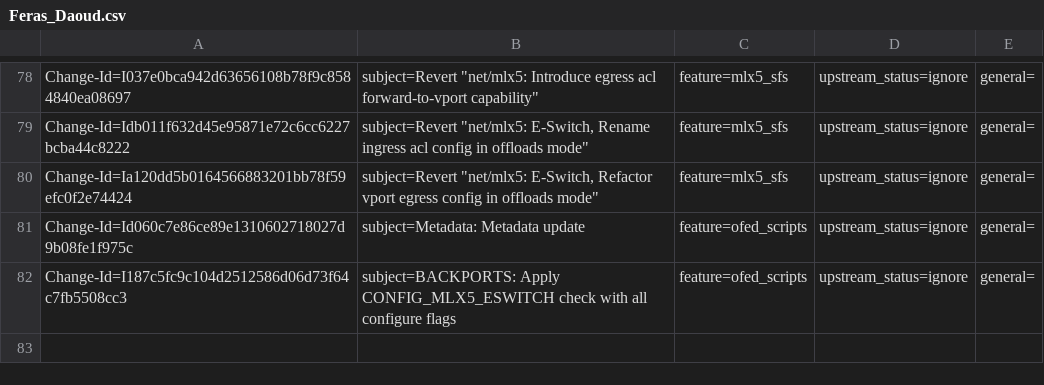
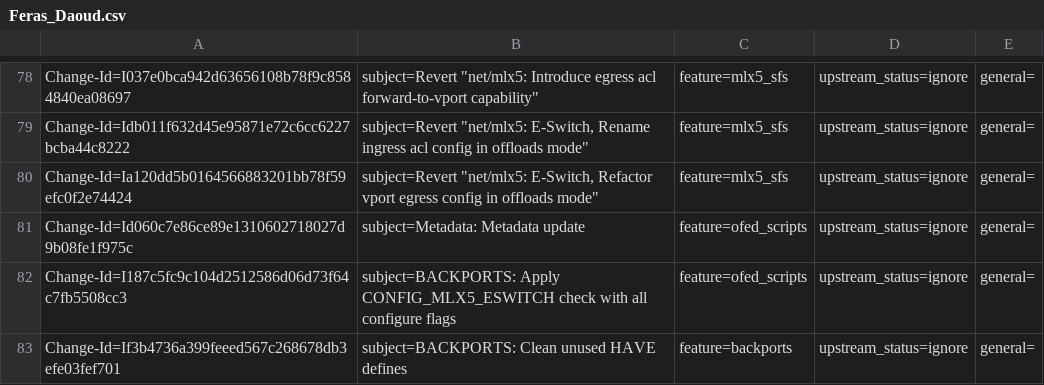
Before and after one commit to huynguyen85/temp_ipsec_inline_ofed_4_7, a CSV file: metadata/Feras_Daoud.csv, drawn as a sheet; only a part is shown, gaps mark what is left out; the diff names each change by its address in the sheet, - before the commit and + after, or states it on an @@ line.

Commit message:
BACKPORTS: Clean unused HAVE defines
Issue: none
Change-Id: If3b4736a399feeed567c268678db3efe03fef701
Signed-off-by: Feras Daoud <ferasda@mellanox.com>

```diff
--- a/metadata/Feras_Daoud.csv
+++ b/metadata/Feras_Daoud.csv
+row 83: Change-Id=If3b4736a399feeed567c268678db3efe03fef701 | subject=BACKPORTS: Clean unused HAVE defines | feature=backports | upstream_status=ignore | general=
```
Also changed, not shown: 1 other file.
